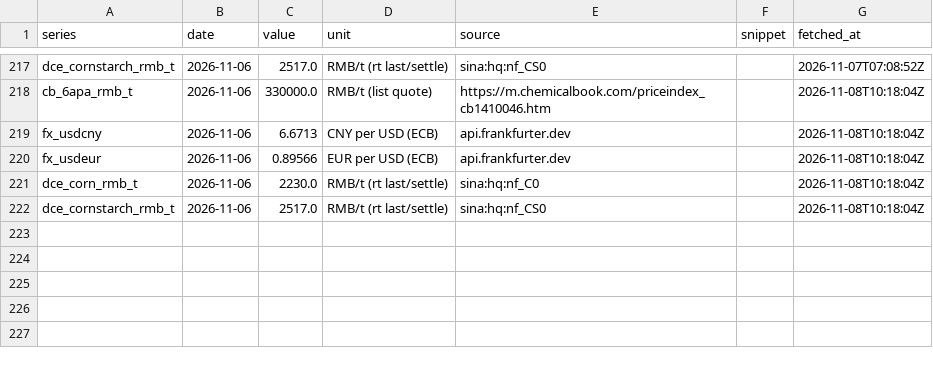
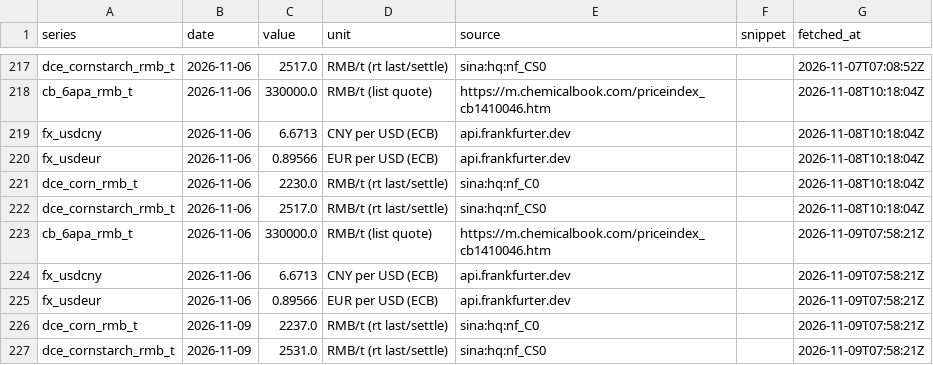
Before and after one commit to shkrelibro/centrient-wire, a CSV file: data/history.csv, drawn as a sheet; only a part is shown, gaps mark what is left out; the diff names each change by its address in the sheet, - before the commit and + after, or states it on an @@ line.

```diff
--- a/data/history.csv
+++ b/data/history.csv
+row 223: cb_6apa_rmb_t | 2026-11-06 | 330000.0 | RMB/t (list quote) | https://m.chemicalbook.com/priceindex_cb1410046.htm |  | 2026-11-09T07:58:21Z
+row 224: fx_usdcny | 2026-11-06 | 6.6713 | CNY per USD (ECB) | api.frankfurter.dev |  | 2026-11-09T07:58:21Z
+row 225: fx_usdeur | 2026-11-06 | 0.89566 | EUR per USD (ECB) | api.frankfurter.dev |  | 2026-11-09T07:58:21Z
+row 226: dce_corn_rmb_t | 2026-11-09 | 2237.0 | RMB/t (rt last/settle) | sina:hq:nf_C0 |  | 2026-11-09T07:58:21Z
+row 227: dce_cornstarch_rmb_t | 2026-11-09 | 2531.0 | RMB/t (rt last/settle) | sina:hq:nf_CS0 |  | 2026-11-09T07:58:21Z
```
Also changed, not shown: 16 other files.
